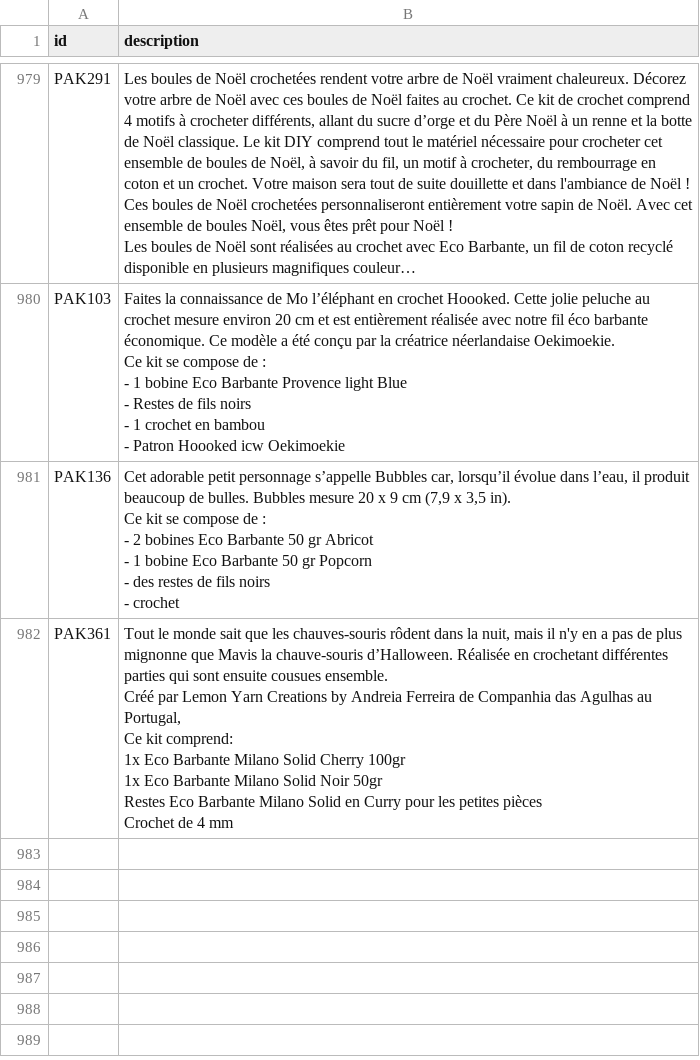
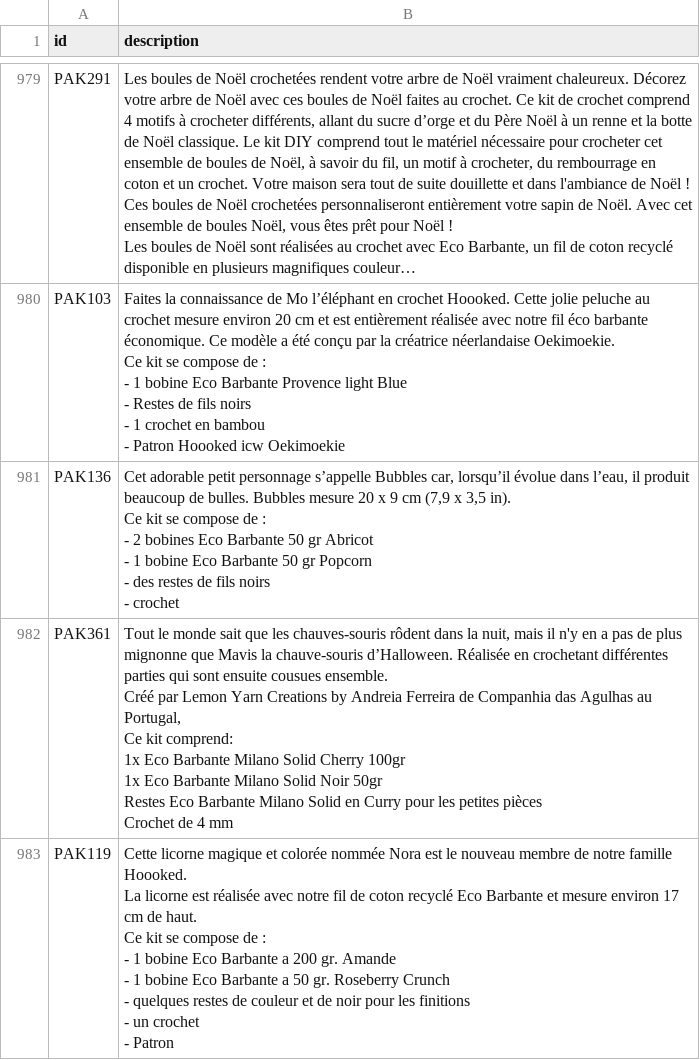
Before and after one commit to leia98nc-code/lagrandemercerie, a CSV file: descriptions_manuelles.csv, drawn as a sheet; only a part is shown, gaps mark what is left out; long unchanged cells end in ….

Commit message:
Modification description PAK119 via back-office

```diff
--- a/descriptions_manuelles.csv
+++ b/descriptions_manuelles.csv
@@ -1199 +1199,10 @@ Restes Eco Barbante Milano Solid en Curry pour les petites pièces
 Crochet de 4 mm"
+PAK119,"Cette licorne magique et colorée nommée Nora est le nouveau membre de notre famille Hoooked.
+La licorne est réalisée avec notre fil de coton recyclé Eco Barbante et mesure environ 17 cm de haut.
+
+Ce kit se compose de :
+- 1 bobine Eco Barbante a 200 gr. Amande
+- 1 bobine Eco Barbante a 50 gr. Roseberry Crunch
+- quelques restes de couleur et de noir pour les finitions
+- un crochet
+- Patron"
```
